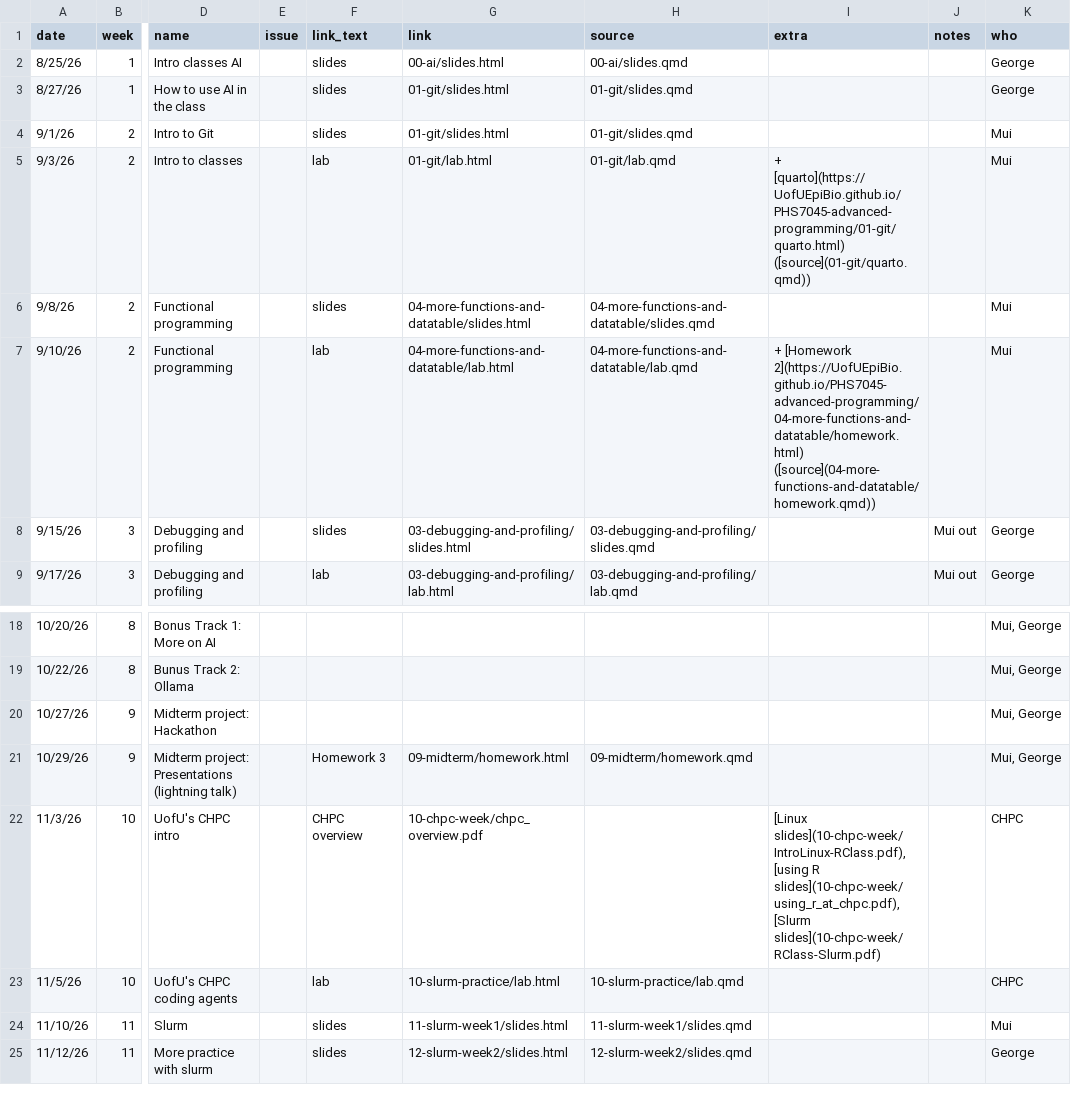
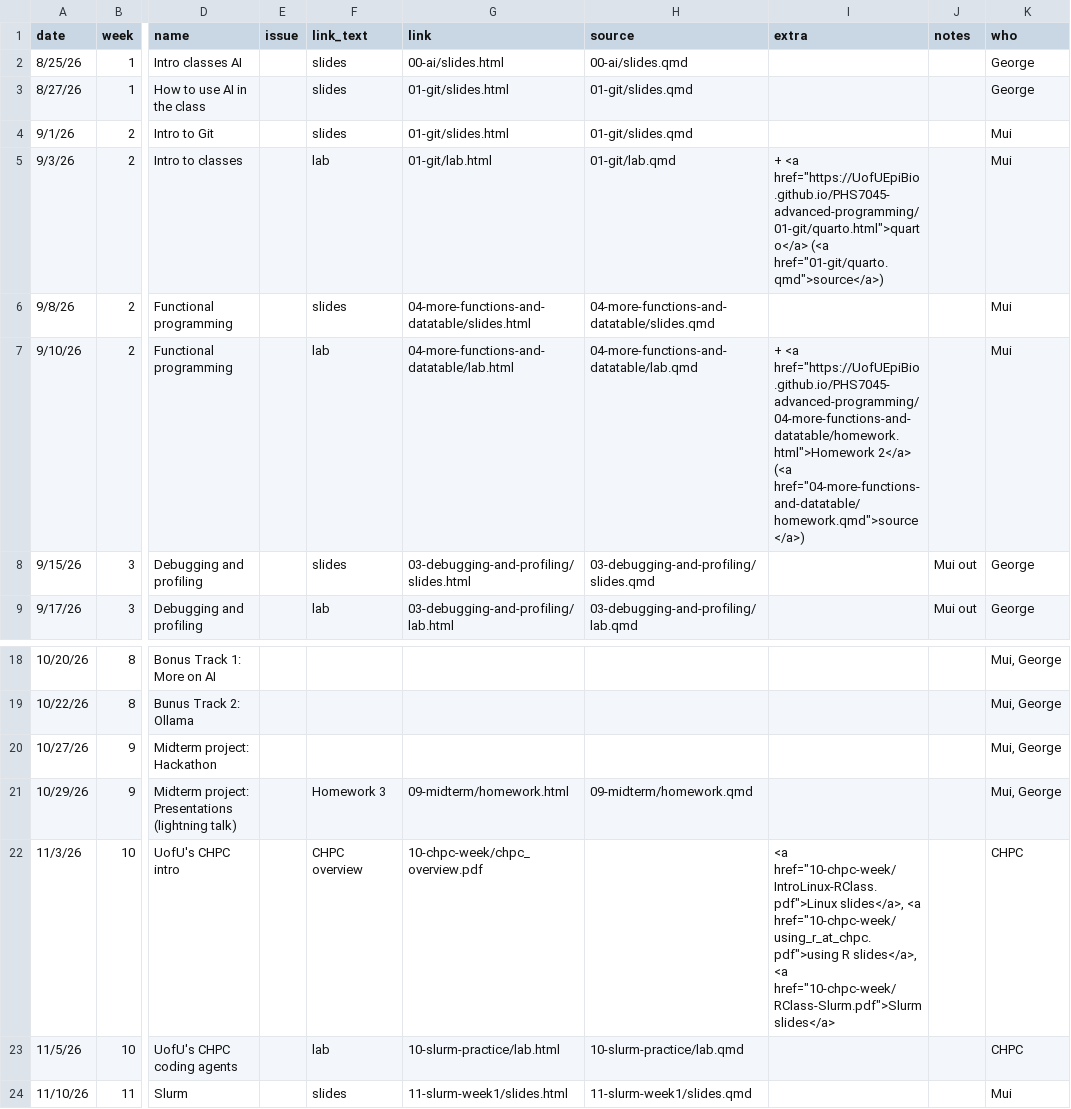
Before and after one commit to UofUEpiBio/PHS7045-advanced-programming, a CSV file: pages.csv, drawn as a sheet; only a part is shown, gaps mark what is left out; the shorter side is filled out with more unchanged rows; the diff names each change by its address in the sheet, - before the commit and + after, or states it on an @@ line.

Commit message:
Fixing links

```diff
--- a/pages.csv
+++ b/pages.csv
-I5 (extra): + [quarto](https://UofUEpiBio.github.io/PHS7045-advanced-programming/01-git/quarto.html) ([source](01-git/quarto.qmd))
+I5 (extra): + <a href="https://UofUEpiBio.github.io/PHS7045-advanced-programming/01-git/quarto.html">quarto</a> (<a href="01-git/quarto.qmd">source</a>)
-I7 (extra): + [Homework 2](https://UofUEpiBio.github.io/PHS7045-advanced-programming/04-more-functions-and-datatable/homework.html) ([source](04-more-functions-and-datatable/homework.qmd))
+I7 (extra): + <a href="https://UofUEpiBio.github.io/PHS7045-advanced-programming/04-more-functions-and-datatable/homework.html">Homework 2</a> (<a href="04-more-functions-and-datatable/homework.qmd">source</a>)
-I22 (extra): [Linux slides](10-chpc-week/IntroLinux-RClass.pdf), [using R slides](10-chpc-week/using_r_at_chpc.pdf), [Slurm slides](10-chpc-week/RClass-Slurm.pdf)
+I22 (extra): <a href="10-chpc-week/IntroLinux-RClass.pdf">Linux slides</a>, <a href="10-chpc-week/using_r_at_chpc.pdf">using R slides</a>, <a href="10-chpc-week/RClass-Slurm.pdf">Slurm slides</a>
```
Also changed, not shown: 1 other file.
